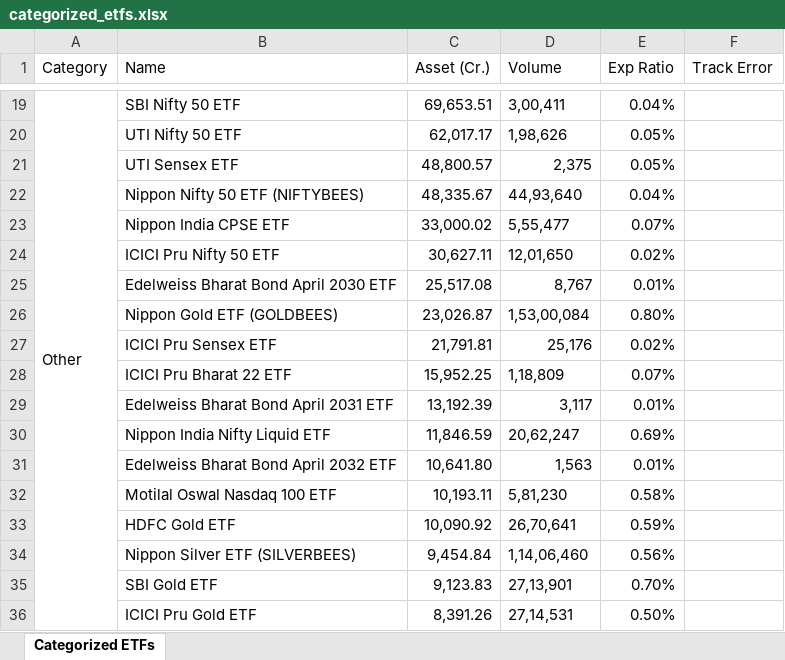
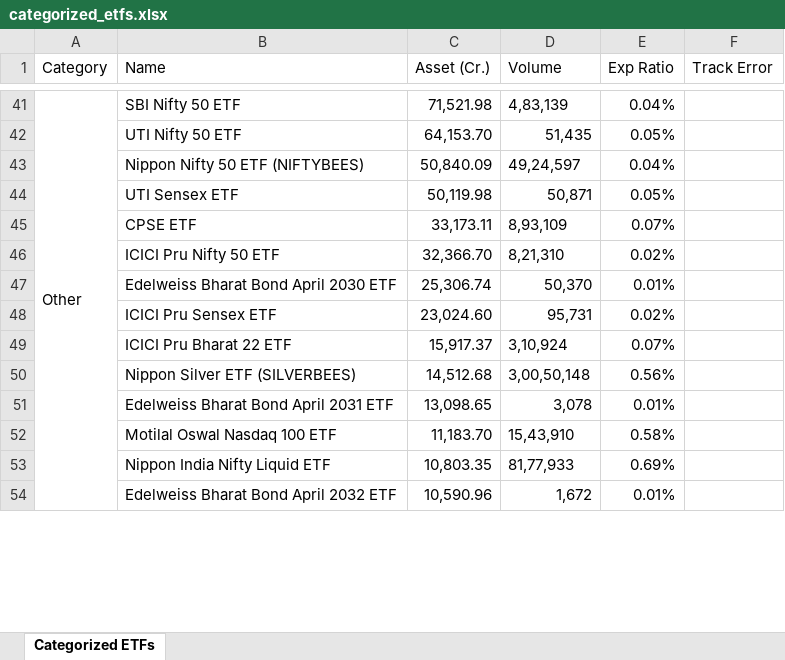
Before and after one commit to NikhilVemu/dhanetfcategorizer, an Excel workbook: categorized_etfs.xlsx, sheet Categorized ETFs, drawn as a sheet; only a part is shown, gaps mark what is left out; values as stored, in another font and other column widths than the file's, no cell formats; removed rows and columns are numbered as before the commit, all else as after; the diff covers the shown part only; the diff names each change by its address in the sheet, - before the commit and + after, or states it on an @@ line.

```diff
--- a/categorized_etfs.xlsx (sheet Categorized ETFs)
+++ b/categorized_etfs.xlsx (sheet Categorized ETFs)
-C41 (Asset (Cr.)): 69,653.51
+C41 (Asset (Cr.)): 71,521.98
-D41 (Volume): 3,00,411
+D41 (Volume): 4,83,139
-C42 (Asset (Cr.)): 62,017.17
+C42 (Asset (Cr.)): 64,153.70
-D42 (Volume): 1,98,626
+D42 (Volume): 51,435
-row 21:  | UTI Sensex ETF | 48,800.57 | 2,375 | 0.05%
-C43 (Asset (Cr.)): 48,335.67
+C43 (Asset (Cr.)): 50,840.09
-D43 (Volume): 44,93,640
+D43 (Volume): 49,24,597
-row 23:  | Nippon India CPSE ETF | 33,000.02 | 5,55,477 | 0.07%
+row 44:  | UTI Sensex ETF | 50,119.98 | 50,871 | 0.05%
+row 45:  | CPSE ETF | 33,173.11 | 8,93,109 | 0.07%
-C46 (Asset (Cr.)): 30,627.11
+C46 (Asset (Cr.)): 32,366.70
-D46 (Volume): 12,01,650
+D46 (Volume): 8,21,310
-C47 (Asset (Cr.)): 25,517.08
+C47 (Asset (Cr.)): 25,306.74
-D47 (Volume): 8,767
+D47 (Volume): 50,370
-row 26:  | Nippon Gold ETF (GOLDBEES) | 23,026.87 | 1,53,00,084 | 0.80%
-C48 (Asset (Cr.)): 21,791.81
+C48 (Asset (Cr.)): 23,024.60
-D48 (Volume): 25,176
+D48 (Volume): 95,731
-C49 (Asset (Cr.)): 15,952.25
+C49 (Asset (Cr.)): 15,917.37
-D49 (Volume): 1,18,809
+D49 (Volume): 3,10,924
+row 50:  | Nippon Silver ETF (SILVERBEES) | 14,512.68 | 3,00,50,148 | 0.56%
-C51 (Asset (Cr.)): 13,192.39
+C51 (Asset (Cr.)): 13,098.65
-D51 (Volume): 3,117
+D51 (Volume): 3,078
+row 52:  | Motilal Oswal Nasdaq 100 ETF | 11,183.70 | 15,43,910 | 0.58%
-C53 (Asset (Cr.)): 11,846.59
+C53 (Asset (Cr.)): 10,803.35
-D53 (Volume): 20,62,247
+D53 (Volume): 81,77,933
-C54 (Asset (Cr.)): 10,641.80
+C54 (Asset (Cr.)): 10,590.96
-D54 (Volume): 1,563
+D54 (Volume): 1,672
-row 32:  | Motilal Oswal Nasdaq 100 ETF | 10,193.11 | 5,81,230 | 0.58%
-row 33:  | HDFC Gold ETF | 10,090.92 | 26,70,641 | 0.59%
-row 34:  | Nippon Silver ETF (SILVERBEES) | 9,454.84 | 1,14,06,460 | 0.56%
-row 35:  | SBI Gold ETF | 9,123.83 | 27,13,901 | 0.70%
-row 36:  | ICICI Pru Gold ETF | 8,391.26 | 27,14,531 | 0.50%
```
Also changed, not shown: 129 added rows, 117 removed rows and 276 edited cells elsewhere in this sheet, cell formats, 4 other files.
